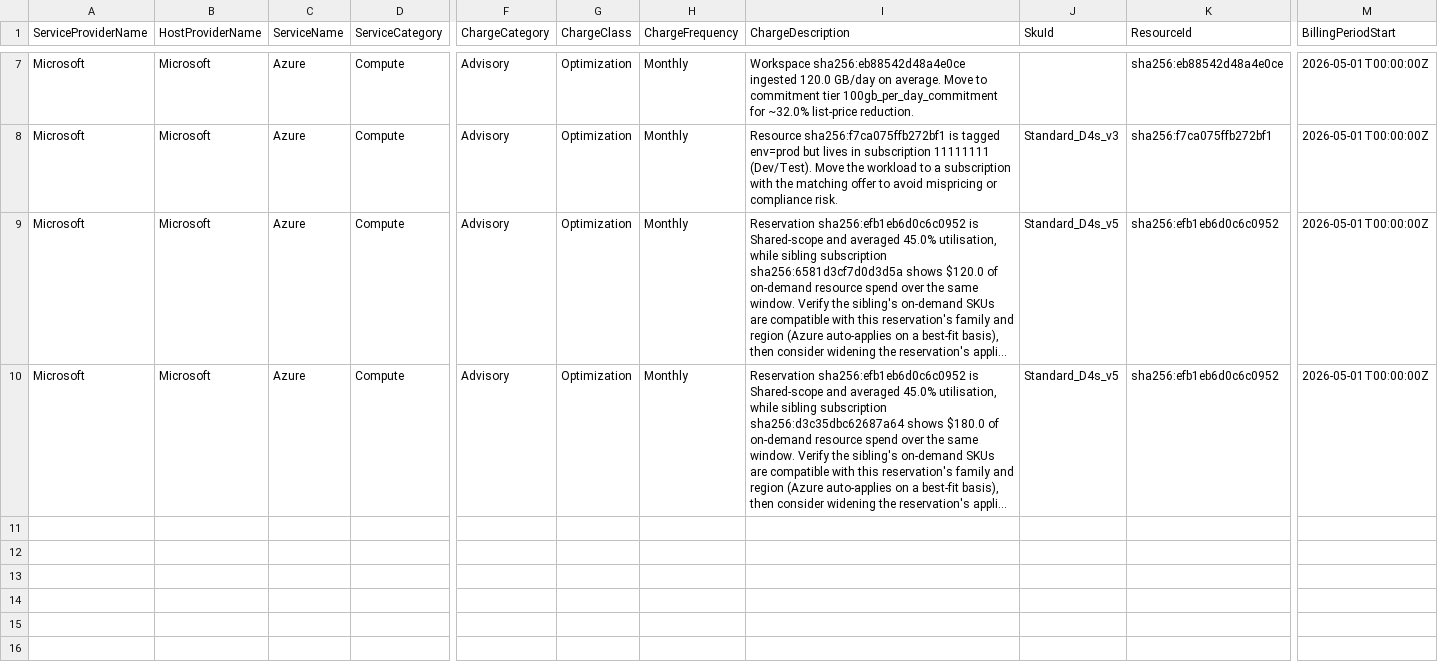
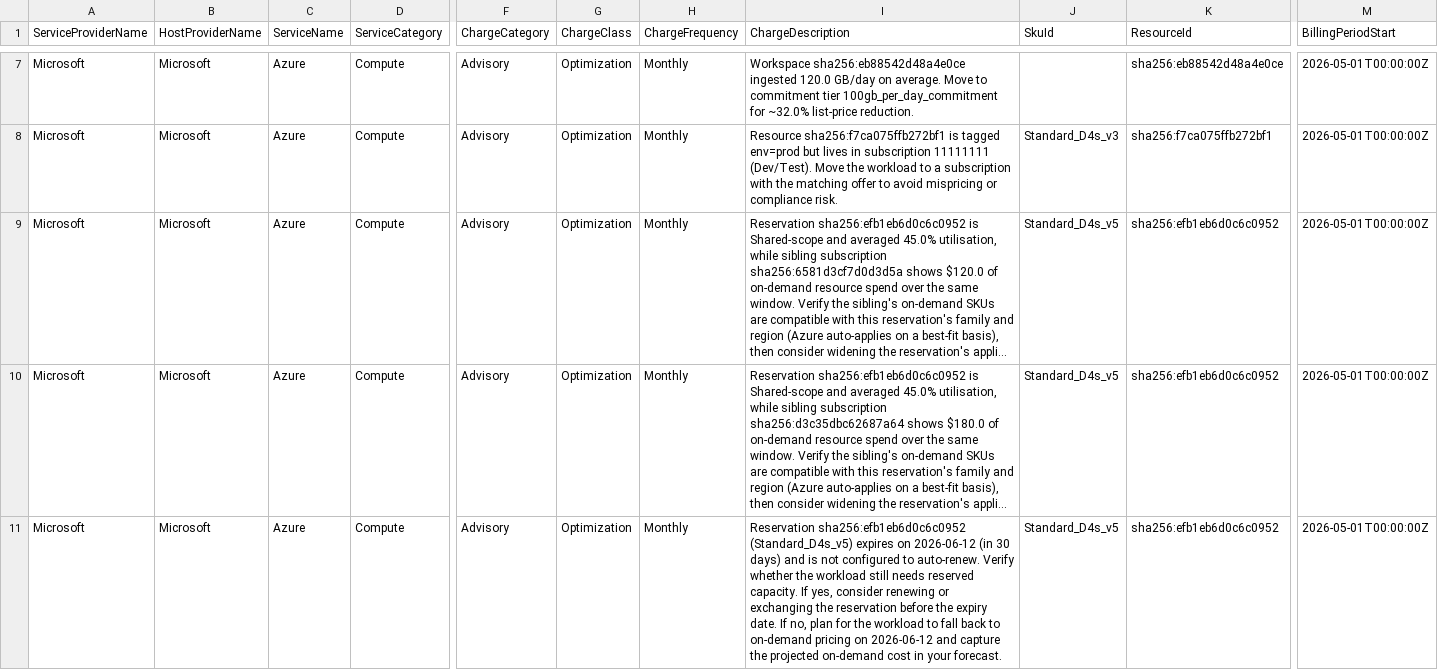
Before and after one commit to martinopedal/FinOps-assessment, a CSV file: examples/focus-aligned.csv, drawn as a sheet; only a part is shown, gaps mark what is left out; long unchanged cells end in …; rows hold the shown columns only; the diff names each change by its address in the sheet, - before the commit and + after, or states it on an @@ line.

```diff
--- a/examples/focus-aligned.csv
+++ b/examples/focus-aligned.csv
+row 11: Microsoft | Microsoft | Azure | Compute | Advisory | Optimization | Monthly | Reservation sha256:efb1eb6d0c6c0952 (Standard_D4s_v5) expires on 2026-06-12 (in 30 days) and is not configured to auto-renew. Verify whether the workload still needs reserved capacity. If yes, consider renewing or exchanging the reservation before the expiry date. If no, plan for the workload to fall back to on-demand pricing on 2026-06-12 and capture the projected on-demand cost in your forecast. | Standard_D4s_v5 | sha256:efb1eb6d0c6c0952 | 2026-05-01T00:00:00Z
```
Also changed, not shown: examples/demo-report.csv, examples/demo-triage.csv, 23 other files.
